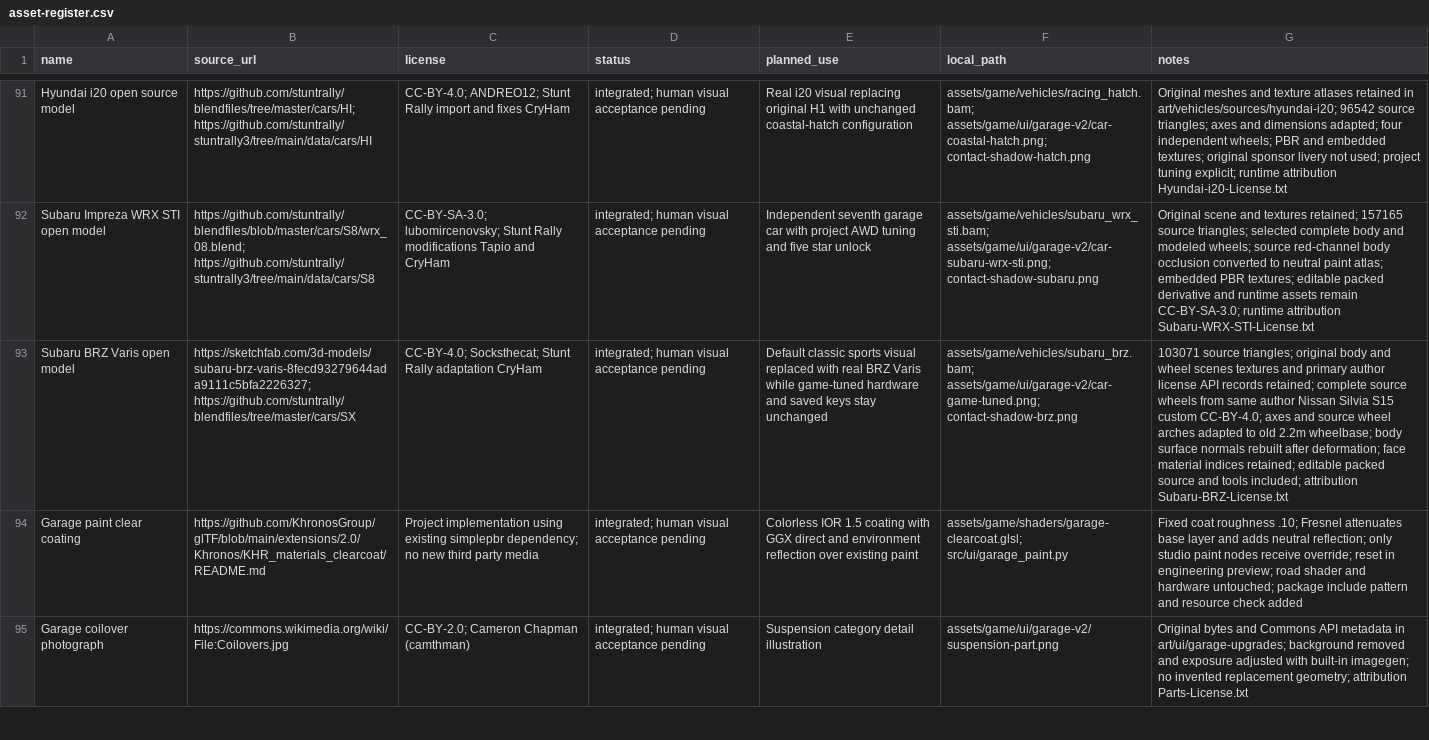
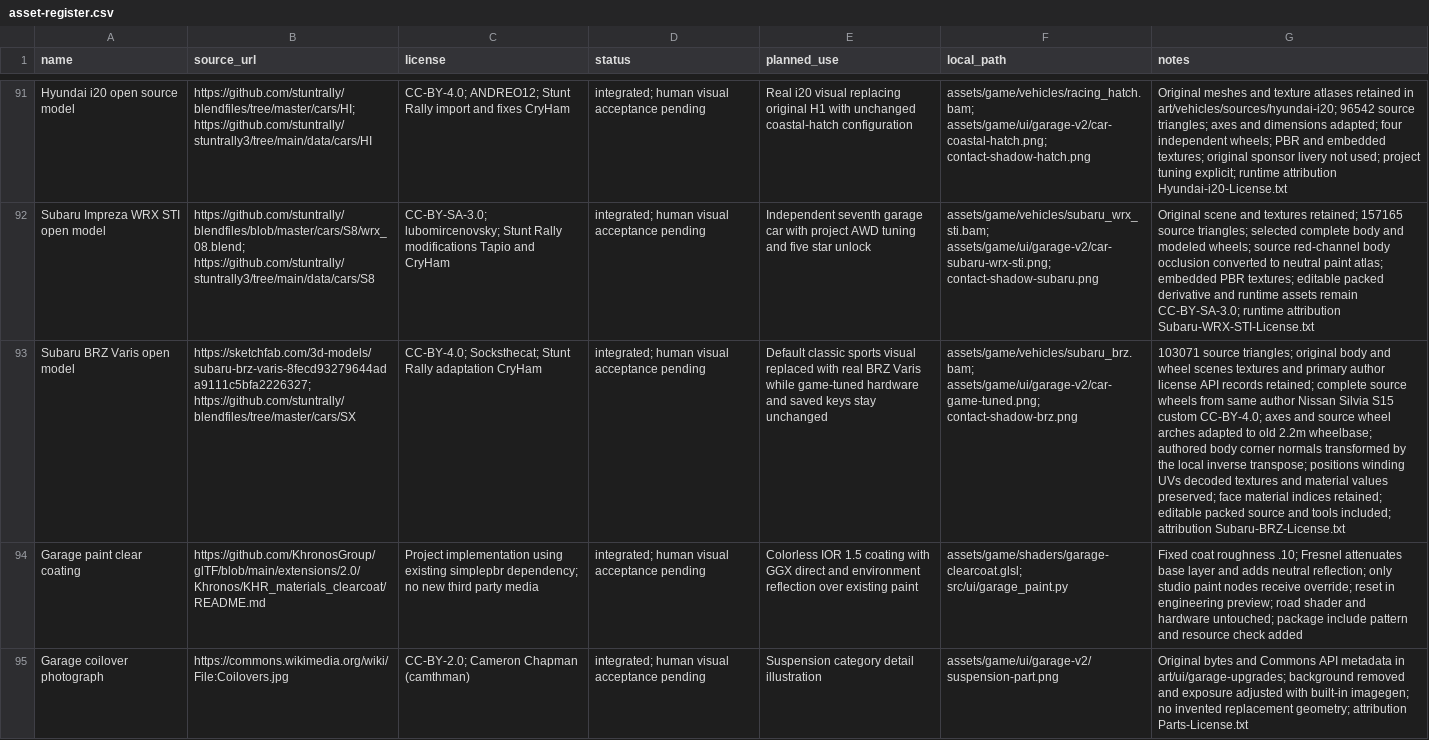
Before and after one commit to wy520ccj/CoastalDrive, a CSV file: docs/asset-register.csv, drawn as a sheet; only a part is shown, gaps mark what is left out; the diff names each change by its address in the sheet, - before the commit and + after, or states it on an @@ line.

Commit message:
fix: preserve authored BRZ body normals through fitting

```diff
--- a/docs/asset-register.csv
+++ b/docs/asset-register.csv
-G93 (notes): …2.2m wheelbase; body surface normals rebuilt after deformation; face material…
+G93 (notes): …2.2m wheelbase; authored body corner normals transformed by the local inverse transpose; positions winding UVs decoded textures and material values preserved; face material…
```
Also changed, not shown: 40 other files.
